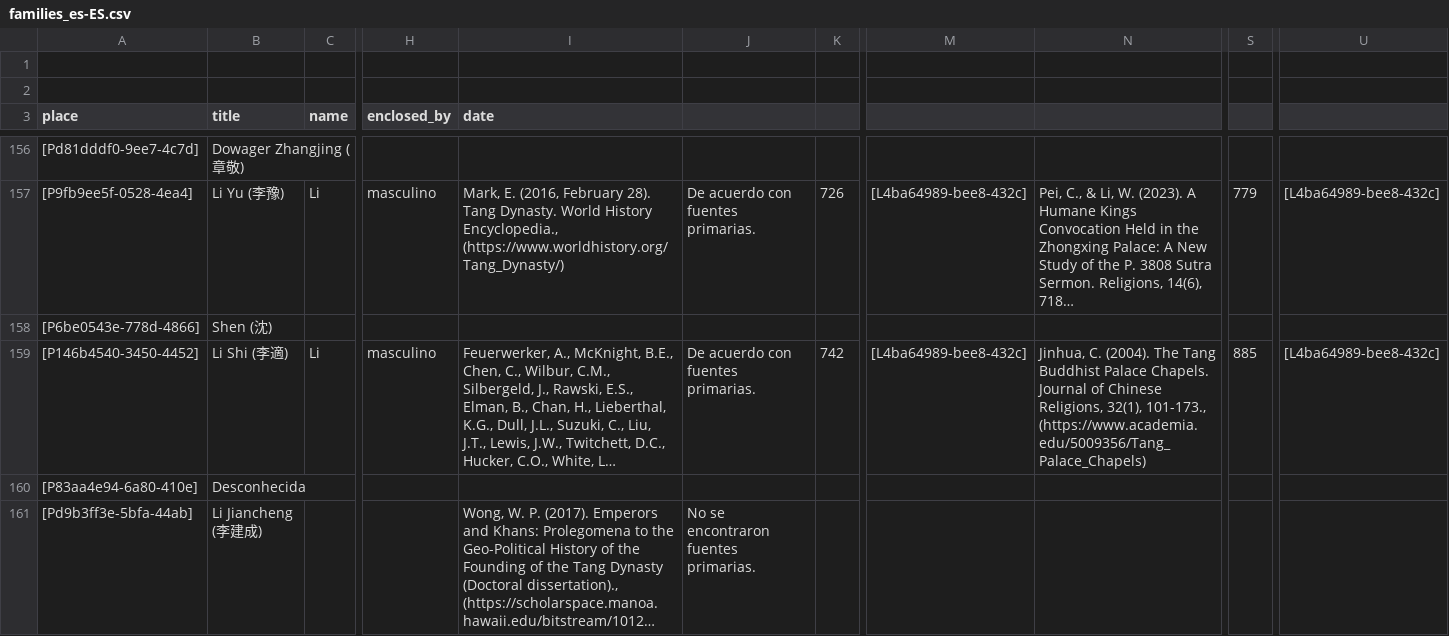
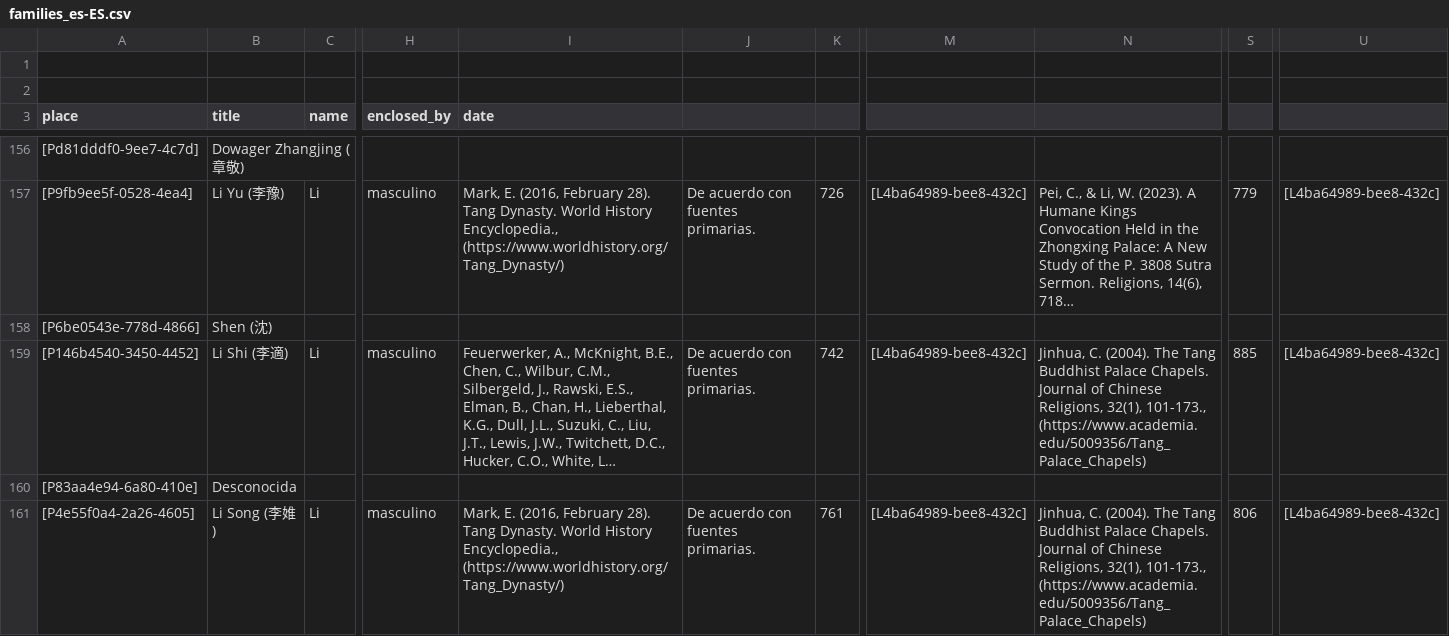
Before and after one commit to historytracers/historytracers, a CSV file: csv/families_es-ES.csv, drawn as a sheet; only a part is shown, gaps mark what is left out; the shorter side is filled out with more unchanged rows; long unchanged cells end in …; rows hold the shown columns only; the diff covers the shown part only; the diff names each change by its address in the sheet, - before the commit and + after, or states it on an @@ line.

```diff
--- a/csv/families_es-ES.csv
+++ b/csv/families_es-ES.csv
-B160 (title): Desconhecida
+B160 (title): Desconocida
+row 161: [P4e55f0a4-2a26-4605] | Li Song (李婎) | Li | masculino | Mark, E. (2016, February 28). Tang Dynasty. World History Encyclopedia., (https://www.worldhistory.org/Tang_Dynasty/) | De acuerdo con fuentes primarias. | 761 | [L4ba64989-bee8-432c] | Jinhua, C. (2004). The Tang Buddhist Palace Chapels. Journal of Chinese Religions, 32(1), 101-173., (https://www.academia.edu/5009356/Tang_Palace_Chapels) | 806 | [L4ba64989-bee8-432c]
```
Also changed, not shown: 4 added rows, 1 removed row and 1 edited cell elsewhere in this file, csv/6b792765-ed45-4289-9350-82bc7204d44e_en-US.csv, csv/6b792765-ed45-4289-9350-82bc7204d44e_es-ES.csv, 6 other files.
